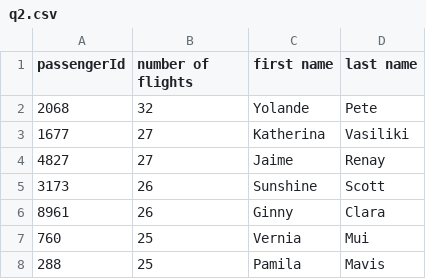
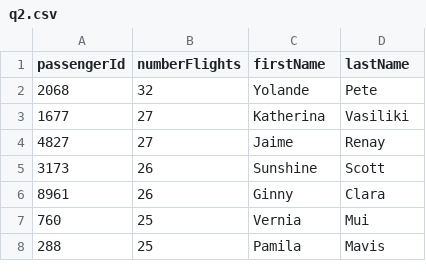
Before and after one commit to danielwangd5/airlines, a CSV file: results/q2.csv, drawn as a sheet; only a part is shown.

```diff
--- a/results/q2.csv
+++ b/results/q2.csv
@@ -1,2 +1,2 @@
-passengerId, number of flights, first name, last name
+passengerId, numberFlights, firstName, lastName
 2068, 32, Yolande, Pete
```
Also changed, not shown: results/q3.csv, 9 other files.
